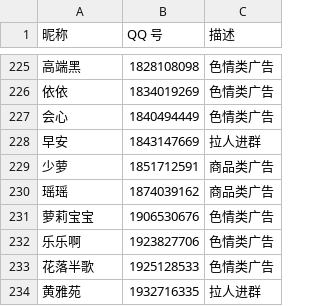
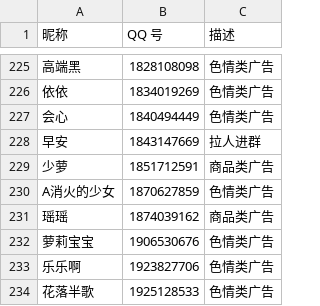
Before and after one commit to blacklisting/qq, a CSV file: 广告.csv, drawn as a sheet; only a part is shown, gaps mark what is left out; the shorter side is filled out with more unchanged rows; the diff names each change by its address in the sheet, - before the commit and + after, or states it on an @@ line.

Commit message:
Update with a comment just seen.

```diff
--- a/广告.csv
+++ b/广告.csv
+row 230: A消火的少女 | 1870627859 | 色情类广告
```
